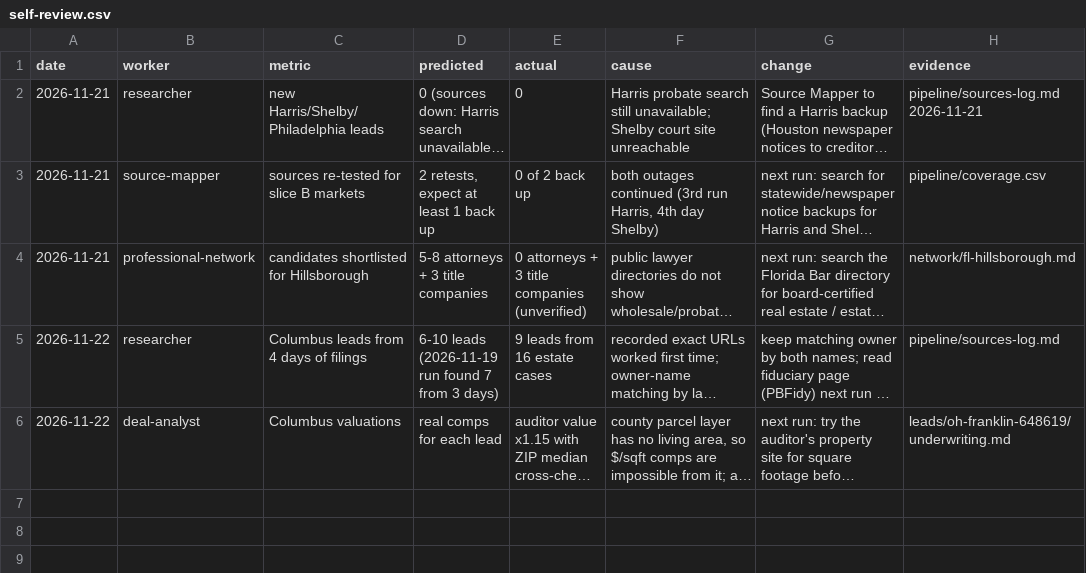
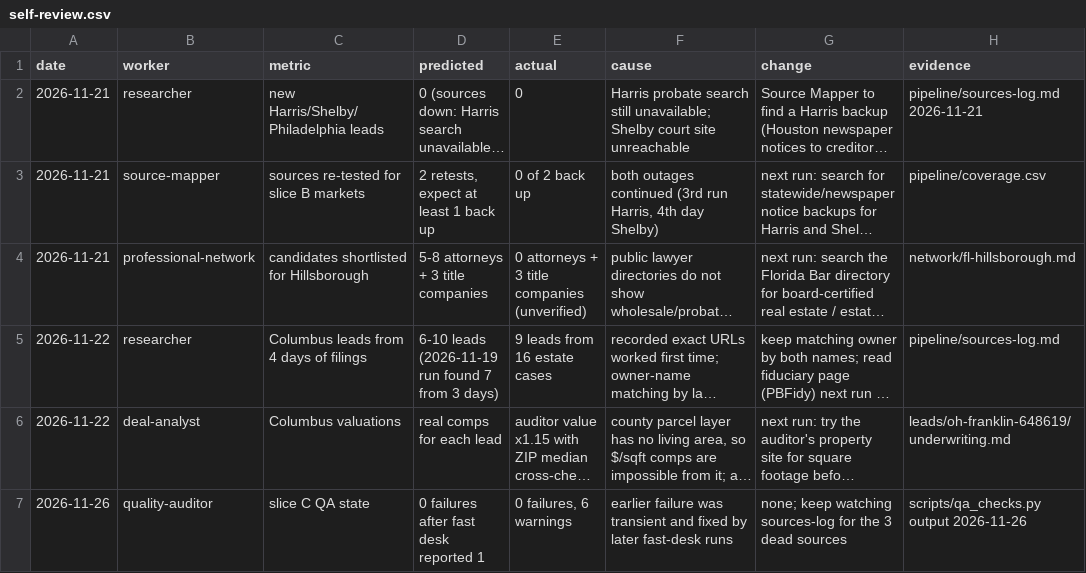
Before and after one commit to emporiumtrading/probate-pipeline, a CSV file: pipeline/self-review.csv, drawn as a sheet; long unchanged cells end in …; the diff names each change by its address in the sheet, - before the commit and + after, or states it on an @@ line.

```diff
--- a/pipeline/self-review.csv
+++ b/pipeline/self-review.csv
+row 7: 2026-11-26 | quality-auditor | slice C QA state | 0 failures after fast desk reported 1 | 0 failures, 6 warnings | earlier failure was transient and fixed by later fast-desk runs | none; keep watching sources-log for the 3 dead sources | scripts/qa_checks.py output 2026-11-26
```
Also changed, not shown: 1 other file.
